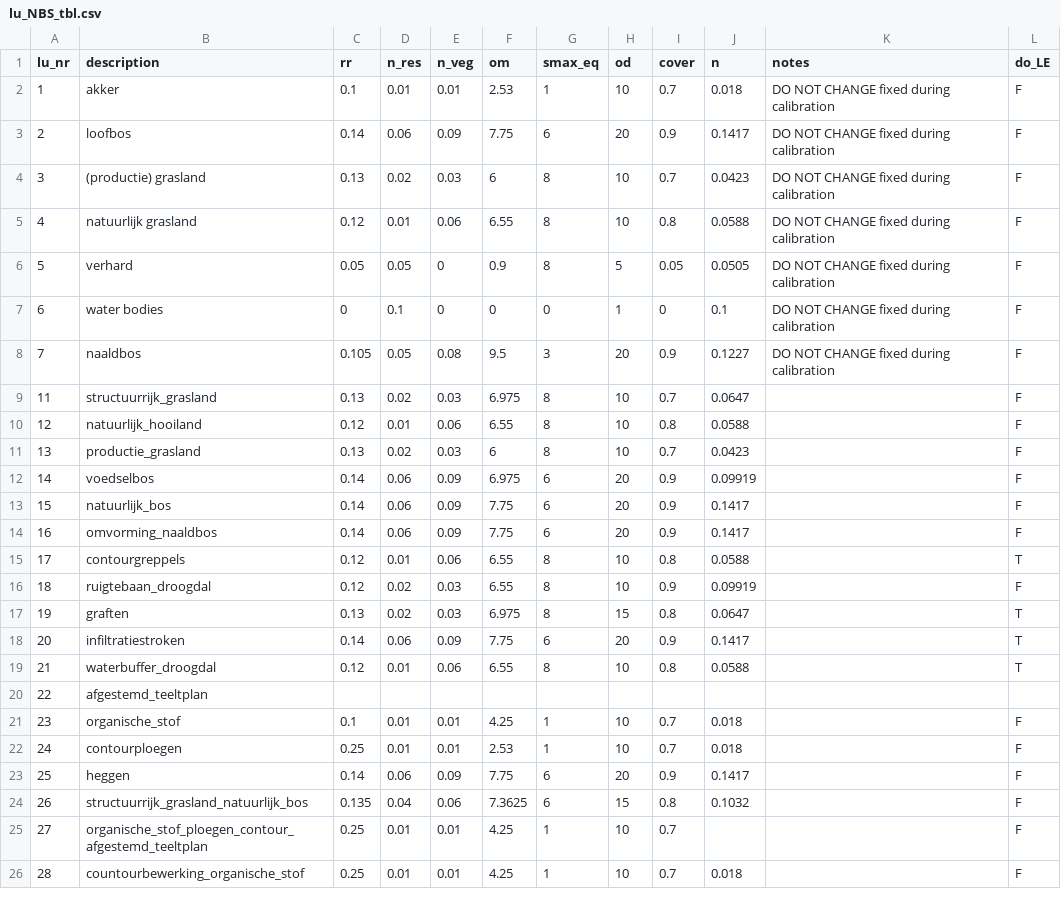
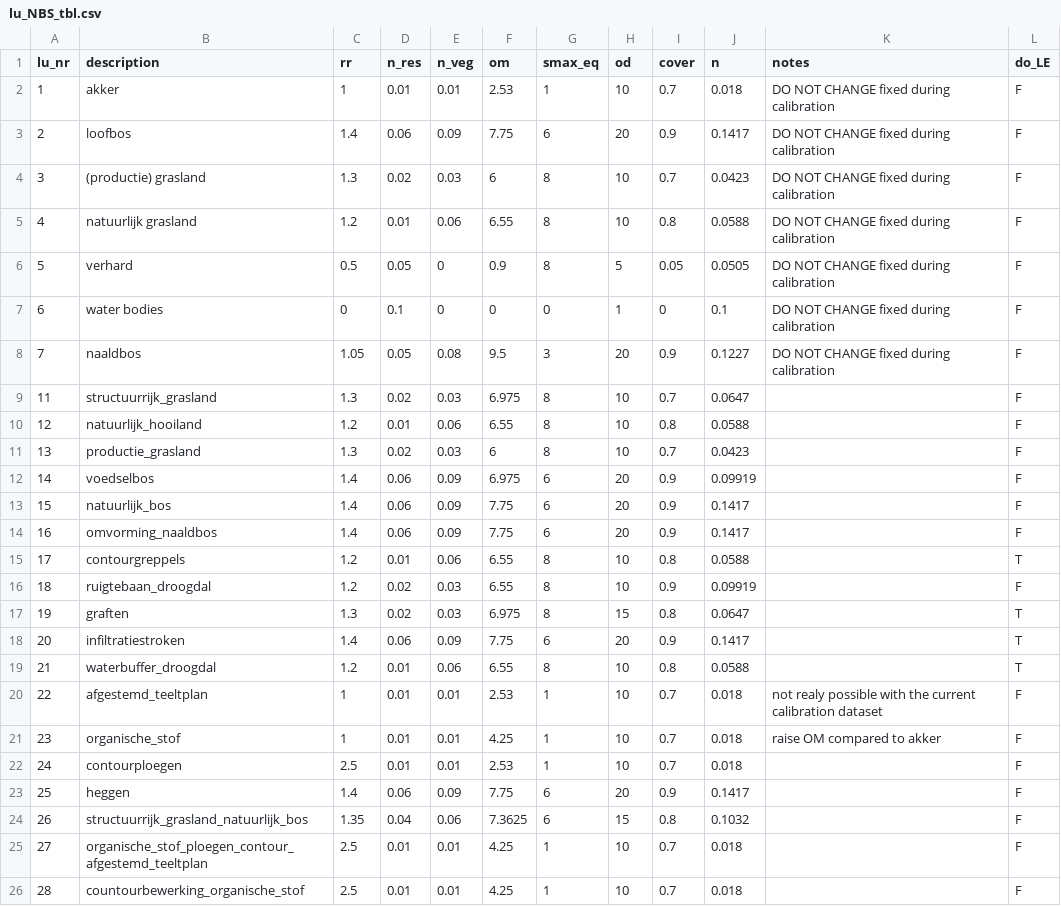
Before and after one commit to mcommelin/Geuldal_NBS_simulations, a CSV file: sources/setup/tables/lu_NBS_tbl.csv, drawn as a sheet.

Commit message:
added new NBS values + RR adjust
RR was based on field measurements, which are to low, so we multiplied by 10. Removed from code and now placed RR *10 values directly in lu_NBS_tbl.csv

```diff
--- a/sources/setup/tables/lu_NBS_tbl.csv
+++ b/sources/setup/tables/lu_NBS_tbl.csv
@@ -1,26 +1,26 @@
 lu_nr,description,rr,n_res,n_veg,om,smax_eq,od,cover,n,notes,do_LE
-1,akker,0.1,0.01,0.01,2.53,1,10,0.7,0.018,DO NOT CHANGE fixed during calibration,F
-2,loofbos,0.14,0.06,0.09,7.75,6,20,0.9,0.1417,DO NOT CHANGE fixed during calibration,F
-3,(productie) grasland,0.13,0.02,0.03,6,8,10,0.7,0.0423,DO NOT CHANGE fixed during calibration,F
-4,natuurlijk grasland,0.12,0.01,0.06,6.55,8,10,0.8,0.0588,DO NOT CHANGE fixed during calibration,F
-5,verhard,0.05,0.05,0,0.9,8,5,0.05,0.0505,DO NOT CHANGE fixed during calibration,F
+1,akker,1,0.01,0.01,2.53,1,10,0.7,0.018,DO NOT CHANGE fixed during calibration,F
+2,loofbos,1.4,0.06,0.09,7.75,6,20,0.9,0.1417,DO NOT CHANGE fixed during calibration,F
+3,(productie) grasland,1.3,0.02,0.03,6,8,10,0.7,0.0423,DO NOT CHANGE fixed during calibration,F
+4,natuurlijk grasland,1.2,0.01,0.06,6.55,8,10,0.8,0.0588,DO NOT CHANGE fixed during calibration,F
+5,verhard,0.5,0.05,0,0.9,8,5,0.05,0.0505,DO NOT CHANGE fixed during calibration,F
 6,water bodies,0,0.1,0,0,0,1,0,0.1,DO NOT CHANGE fixed during calibration,F
-7,naaldbos,0.105,0.05,0.08,9.5,3,20,0.9,0.1227,DO NOT CHANGE fixed during calibration,F
-11,structuurrijk_grasland,0.13,0.02,0.03,6.975,8,10,0.7,0.0647,,F
-12,natuurlijk_hooiland,0.12,0.01,0.06,6.55,8,10,0.8,0.0588,,F
-13,productie_grasland,0.13,0.02,0.03,6,8,10,0.7,0.0423,,F
-14,voedselbos,0.14,0.06,0.09,6.975,6,20,0.9,0.09919,,F
-15,natuurlijk_bos,0.14,0.06,0.09,7.75,6,20,0.9,0.1417,,F
-16,omvorming_naaldbos,0.14,0.06,0.09,7.75,6,20,0.9,0.1417,,F
-17,contourgreppels,0.12,0.01,0.06,6.55,8,10,0.8,0.0588,,T
-18,ruigtebaan_droogdal,0.12,0.02,0.03,6.55,8,10,0.9,0.09919,,F
-19,graften,0.13,0.02,0.03,6.975,8,15,0.8,0.0647,,T
-20,infiltratiestroken,0.14,0.06,0.09,7.75,6,20,0.9,0.1417,,T
-21,waterbuffer_droogdal,0.12,0.01,0.06,6.55,8,10,0.8,0.0588,,T
-22,afgestemd_teeltplan,,,,,,,,,,
-23,organische_stof,0.1,0.01,0.01,4.25,1,10,0.7,0.018,,F
-24,contourploegen,0.25,0.01,0.01,2.53,1,10,0.7,0.018,,F
-25,heggen,0.14,0.06,0.09,7.75,6,20,0.9,0.1417,,F
-26,structuurrijk_grasland_natuurlijk_bos,0.135,0.04,0.06,7.3625,6,15,0.8,0.1032,,F
-27,organische_stof_ploegen_contour_afgestemd_teeltplan,0.25,0.01,0.01,4.25,1,10,0.7,,,F
-28,countourbewerking_organische_stof,0.25,0.01,0.01,4.25,1,10,0.7,0.018,,F
+7,naaldbos,1.05,0.05,0.08,9.5,3,20,0.9,0.1227,DO NOT CHANGE fixed during calibration,F
+11,structuurrijk_grasland,1.3,0.02,0.03,6.975,8,10,0.7,0.0647,,F
+12,natuurlijk_hooiland,1.2,0.01,0.06,6.55,8,10,0.8,0.0588,,F
+13,productie_grasland,1.3,0.02,0.03,6,8,10,0.7,0.0423,,F
+14,voedselbos,1.4,0.06,0.09,6.975,6,20,0.9,0.09919,,F
+15,natuurlijk_bos,1.4,0.06,0.09,7.75,6,20,0.9,0.1417,,F
+16,omvorming_naaldbos,1.4,0.06,0.09,7.75,6,20,0.9,0.1417,,F
+17,contourgreppels,1.2,0.01,0.06,6.55,8,10,0.8,0.0588,,T
+18,ruigtebaan_droogdal,1.2,0.02,0.03,6.55,8,10,0.9,0.09919,,F
+19,graften,1.3,0.02,0.03,6.975,8,15,0.8,0.0647,,T
+20,infiltratiestroken,1.4,0.06,0.09,7.75,6,20,0.9,0.1417,,T
+21,waterbuffer_droogdal,1.2,0.01,0.06,6.55,8,10,0.8,0.0588,,T
+22,afgestemd_teeltplan,1,0.01,0.01,2.53,1,10,0.7,0.018,not realy possible with the current calibration dataset,F
+23,organische_stof,1,0.01,0.01,4.25,1,10,0.7,0.018,raise OM compared to akker,F
+24,contourploegen,2.5,0.01,0.01,2.53,1,10,0.7,0.018,,F
+25,heggen,1.4,0.06,0.09,7.75,6,20,0.9,0.1417,,F
+26,structuurrijk_grasland_natuurlijk_bos,1.35,0.04,0.06,7.3625,6,15,0.8,0.1032,,F
+27,organische_stof_ploegen_contour_afgestemd_teeltplan,2.5,0.01,0.01,4.25,1,10,0.7,0.018,,F
+28,countourbewerking_organische_stof,2.5,0.01,0.01,4.25,1,10,0.7,0.018,,F
```
Also changed, not shown: 1 other file.
